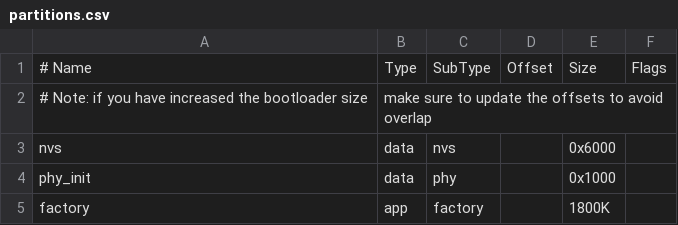
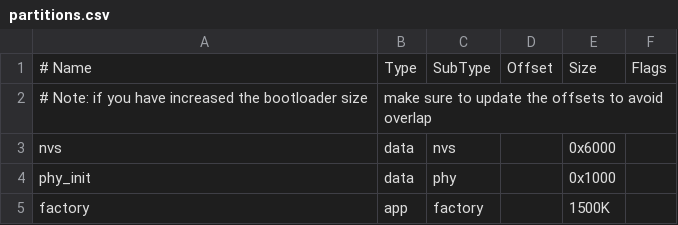
Before and after one commit to juanmaher/esp32_autocompost, a CSV file: partitions.csv, drawn as a sheet.

```diff
--- a/partitions.csv
+++ b/partitions.csv
@@ -4,2 +4,2 @@ nvs,      data, nvs,     ,        0x6000,
 phy_init, data, phy,     ,        0x1000,
-factory,  app,  factory, ,        1800K,
+factory,  app,  factory, ,        1500K,
```
Also changed, not shown: 11 other files.
